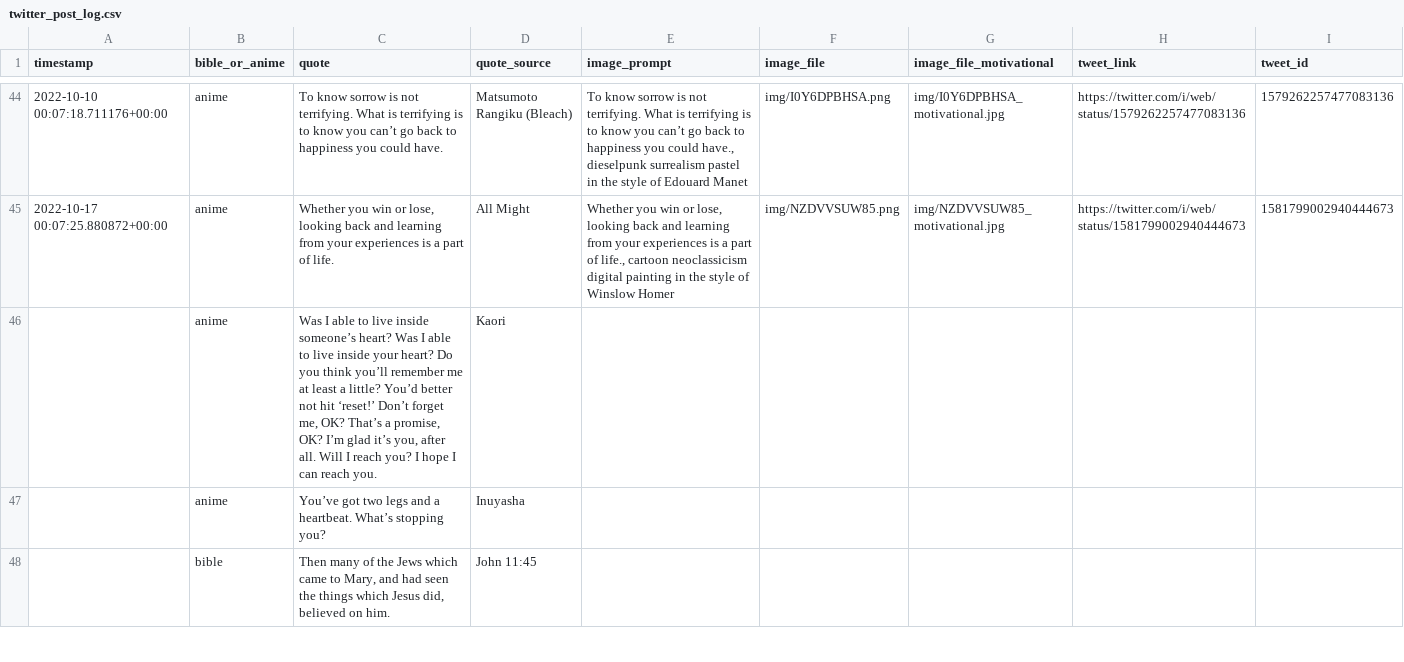
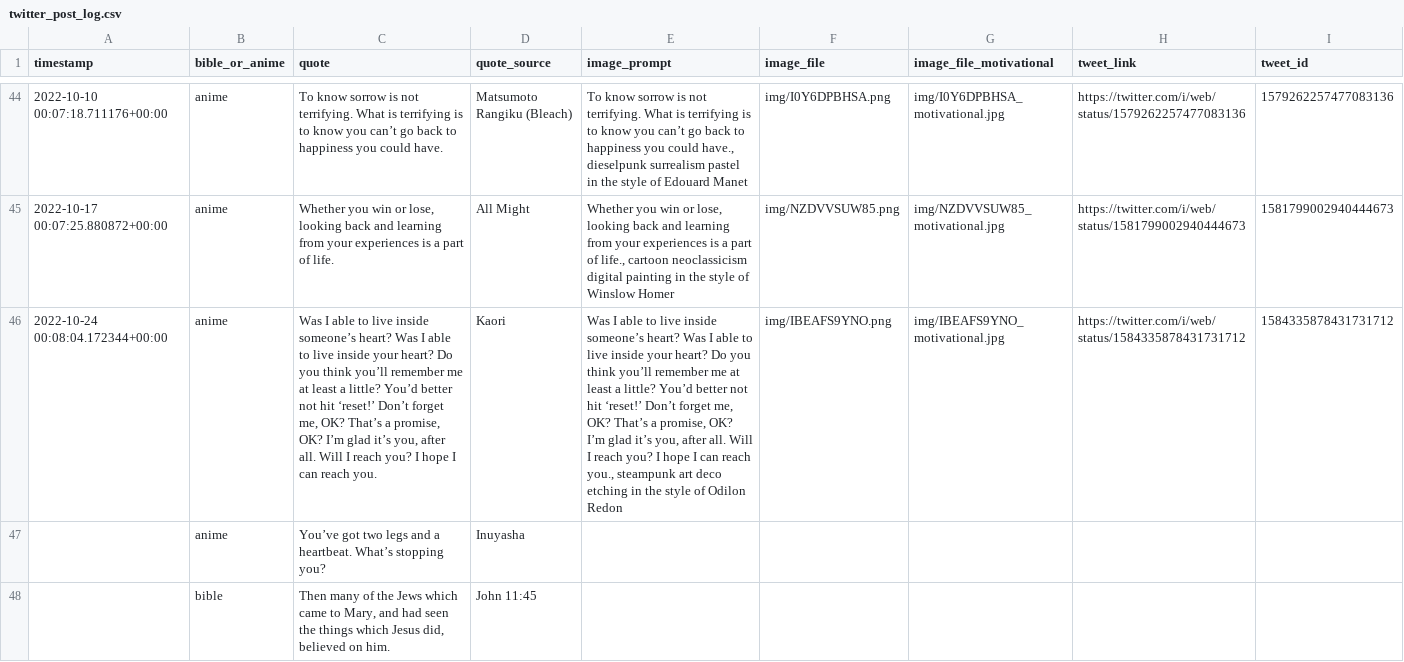
Before and after one commit to charlesjlee/twitter_dalle2_bot, a CSV file: data/twitter_post_log.csv, drawn as a sheet; only a part is shown, gaps mark what is left out; the diff names each change by its address in the sheet, - before the commit and + after, or states it on an @@ line.

```diff
--- a/data/twitter_post_log.csv
+++ b/data/twitter_post_log.csv
-A46 (timestamp): (empty)
+A46 (timestamp): 2022-10-24 00:08:04.172344+00:00
-E46 (image_prompt): (empty)
+E46 (image_prompt): Was I able to live inside someone’s heart? Was I able to live inside your heart? Do you think you’ll remember me at least a little? You’d better not hit ‘reset!’ Don’t forget me, OK? That’s a promise, OK? I’m glad it’s you, after all. Will I reach you? I hope I can reach you., steampunk art deco etching in the style of Odilon Redon
-F46 (image_file): (empty)
+F46 (image_file): img/IBEAFS9YNO.png
-G46 (image_file_motivational): (empty)
+G46 (image_file_motivational): img/IBEAFS9YNO_motivational.jpg
-H46 (tweet_link): (empty)
+H46 (tweet_link): https://twitter.com/i/web/status/1584335878431731712
-I46 (tweet_id): (empty)
+I46 (tweet_id): 1584335878431731712
```
Also changed, not shown: 2 other files.
